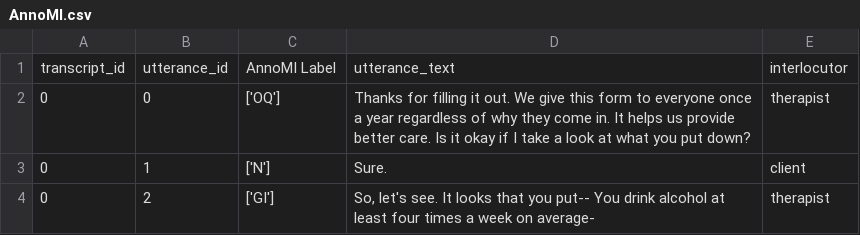
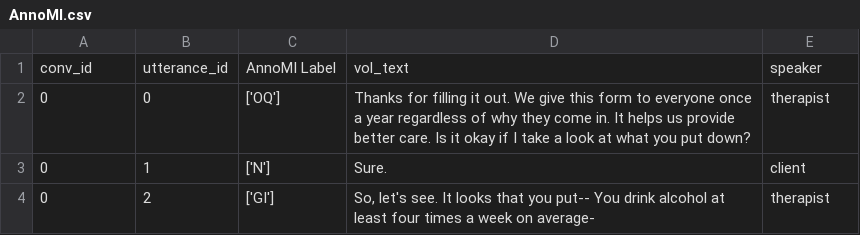
Before and after one commit to cimhasgithub/AutoMISC, a CSV file: data/AnnoMI.csv, drawn as a sheet; only a part is shown.

```diff
--- a/data/AnnoMI.csv
+++ b/data/AnnoMI.csv
@@ -1,2 +1,2 @@
-transcript_id,utterance_id,AnnoMI Label,utterance_text,interlocutor
+conv_id,utterance_id,AnnoMI Label,vol_text,speaker
 0,0,['OQ'],Thanks for filling it out. We give this form to everyone once a year regardless of why they come in. It helps us provide better care. Is it okay if I take a look at what you put down?,therapist
```
Also changed, not shown: 11 other files.
